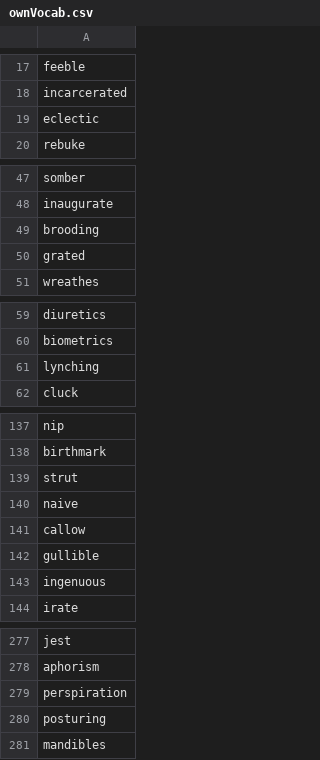
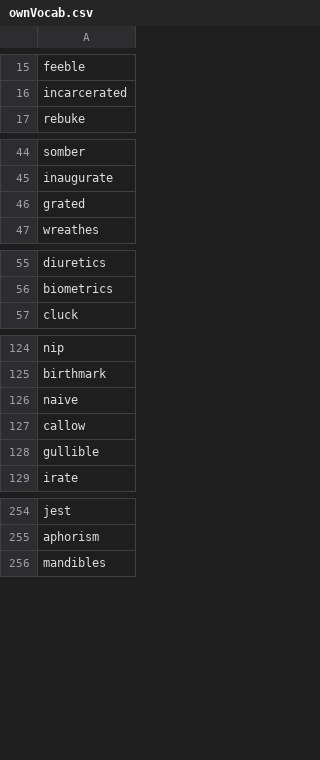
Before and after one commit to zoodyy/Random-Words-New, a CSV file: Random Words New/Bundled/Wordlists/ownVocab.csv, drawn as a sheet; only a part is shown, gaps mark what is left out; the diff covers the shown part only.

```diff
--- a/Random Words New/Bundled/Wordlists/ownVocab.csv
+++ b/Random Words New/Bundled/Wordlists/ownVocab.csv
@@ -18,3 +16,2 @@ feeble
 incarcerated
-eclectic
 rebuke
@@ -48,3 +45,2 @@ somber
 inaugurate
-brooding
 grated
@@ -60,3 +56,2 @@ diuretics
 biometrics
-lynching
 cluck
@@ -138,3 +125,2 @@ nip
 birthmark
-strut
 naive
@@ -142,3 +128,2 @@ callow
 gullible
-ingenuous
 irate
@@ -278,4 +255,2 @@ jest
 aphorism
-perspiration
-posturing
 mandibles
```
Also changed, not shown: 140 added rows and 20 removed rows elsewhere in this file, 1 other file.
